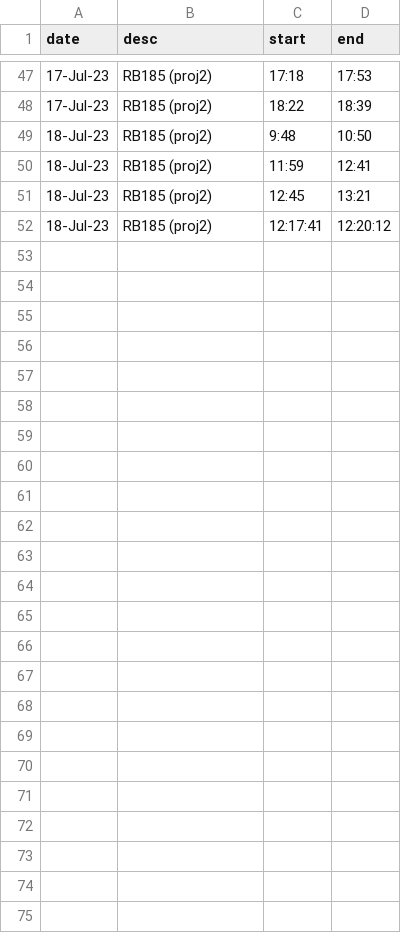
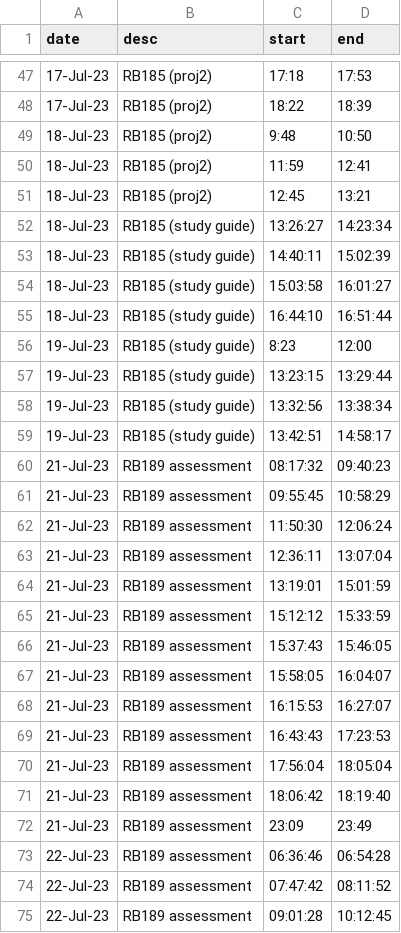
Before and after one commit to jjmchew/launchschool, a CSV file: ts.csv, drawn as a sheet; only a part is shown, gaps mark what is left out.

```diff
--- a/ts.csv
+++ b/ts.csv
@@ -51,2 +51,25 @@ date,desc,start,end
 18-Jul-23,RB185 (proj2),12:45,13:21
-18-Jul-23,RB185 (proj2),12:17:41,12:20:12
+18-Jul-23,RB185 (study guide),13:26:27,14:23:34
+18-Jul-23,RB185 (study guide),14:40:11,15:02:39
+18-Jul-23,RB185 (study guide),15:03:58,16:01:27
+18-Jul-23,RB185 (study guide),16:44:10,16:51:44
+19-Jul-23,RB185 (study guide),8:23,12:00
+19-Jul-23,RB185 (study guide),13:23:15,13:29:44
+19-Jul-23,RB185 (study guide),13:32:56,13:38:34
+19-Jul-23,RB185 (study guide),13:42:51,14:58:17
+21-Jul-23,RB189 assessment,08:17:32,09:40:23
+21-Jul-23,RB189 assessment,09:55:45,10:58:29
+21-Jul-23,RB189 assessment,11:50:30,12:06:24
+21-Jul-23,RB189 assessment,12:36:11,13:07:04
+21-Jul-23,RB189 assessment,13:19:01,15:01:59
+21-Jul-23,RB189 assessment,15:12:12,15:33:59
+21-Jul-23,RB189 assessment,15:37:43,15:46:05
+21-Jul-23,RB189 assessment,15:58:05,16:04:07
+21-Jul-23,RB189 assessment,16:15:53,16:27:07
+21-Jul-23,RB189 assessment,16:43:43,17:23:53
+21-Jul-23,RB189 assessment,17:56:04,18:05:04
+21-Jul-23,RB189 assessment,18:06:42,18:19:40
+21-Jul-23,RB189 assessment,23:09,23:49
+22-Jul-23,RB189 assessment,06:36:46,06:54:28
+22-Jul-23,RB189 assessment,07:47:42,08:11:52
+22-Jul-23,RB189 assessment,09:01:28,10:12:45
```
Also changed, not shown: 53 other files.
